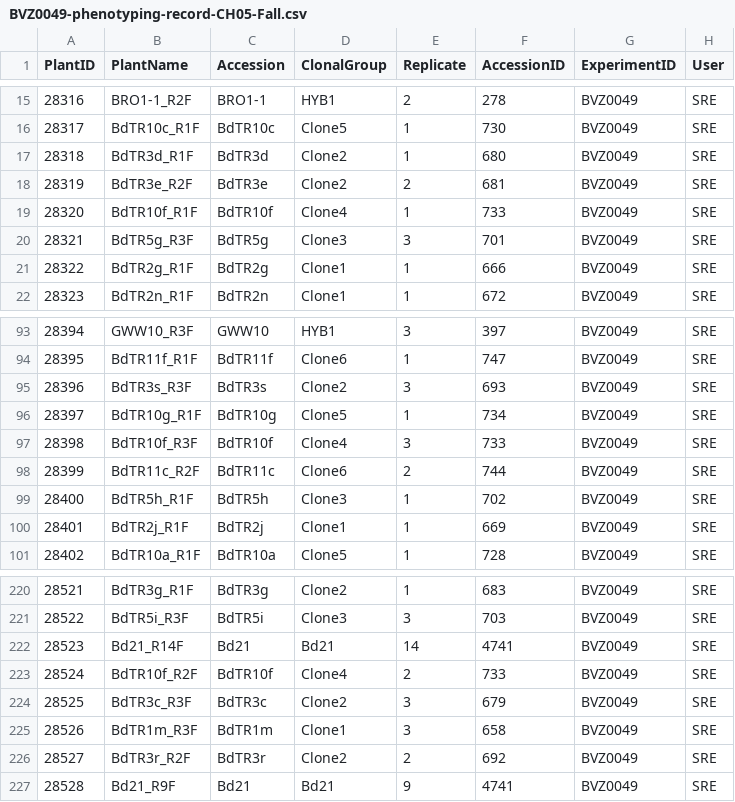
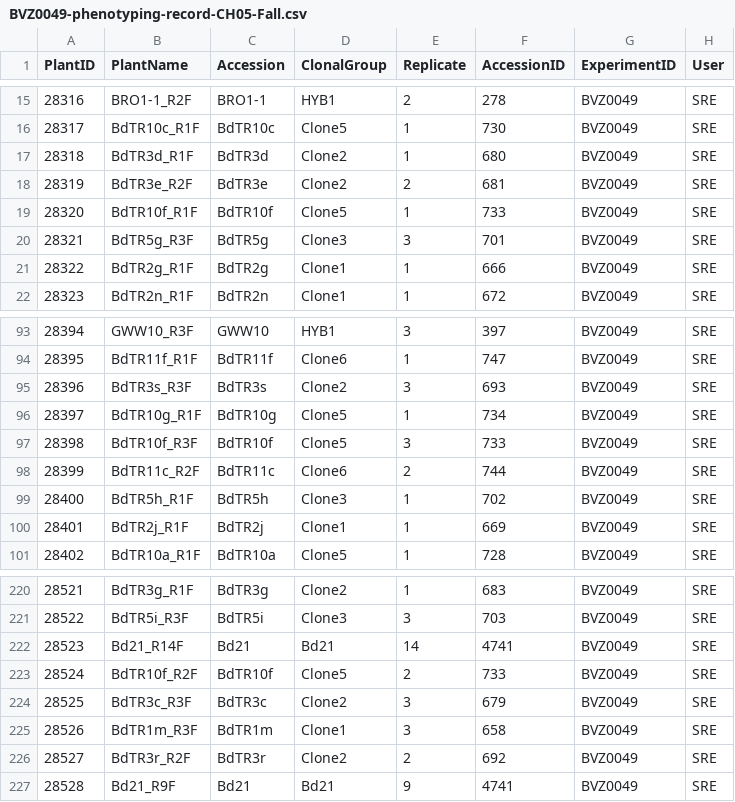
Before and after one commit to steichten/clonal_brachypodium, a CSV file: chambers_and_phenotype/BVZ0049-phenotyping-record-CH05-Fall.csv, drawn as a sheet; only a part is shown, gaps mark what is left out; the diff names each change by its address in the sheet, - before the commit and + after, or states it on an @@ line.

```diff
--- a/chambers_and_phenotype/BVZ0049-phenotyping-record-CH05-Fall.csv
+++ b/chambers_and_phenotype/BVZ0049-phenotyping-record-CH05-Fall.csv
-D19 (ClonalGroup): Clone4
+D19 (ClonalGroup): Clone5
-D97 (ClonalGroup): Clone4
+D97 (ClonalGroup): Clone5
-D223 (ClonalGroup): Clone4
+D223 (ClonalGroup): Clone5
```
Also changed, not shown: chambers_and_phenotype/BVZ0049-phenotyping-record-CH02-Spring.csv.
